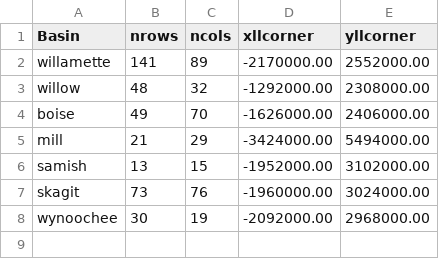
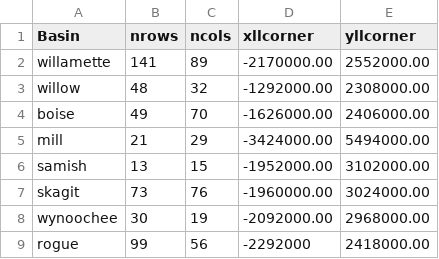
Before and after one commit to gunnarleffler/nwrfc_gridded, a CSV file: script/basins2clip.csv, drawn as a sheet.

Commit message:
added rogue to clip config

```diff
--- a/script/basins2clip.csv
+++ b/script/basins2clip.csv
@@ -8 +8,2 @@ skagit,73,76,-1960000.00,3024000.00
 wynoochee,30,19,-2092000.00,2968000.00
+rogue,99,56,-2292000,2418000.00
```
